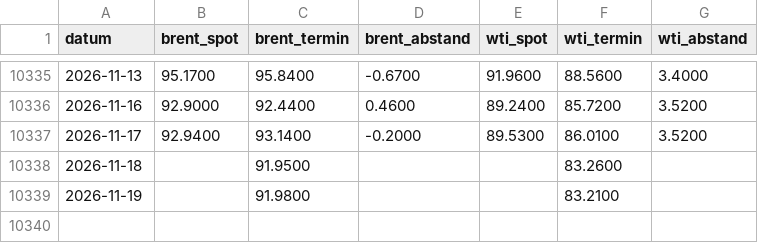
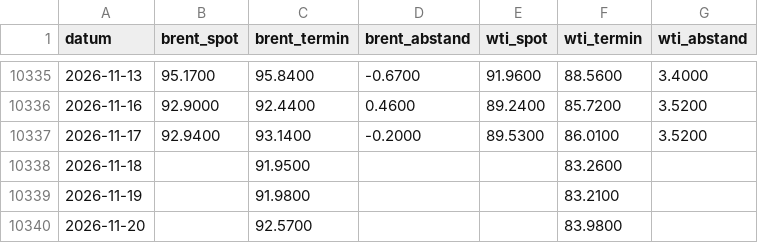
Before and after one commit to ssptpas/fws-daten, a CSV file: oel_spot_termin.csv, drawn as a sheet; only a part is shown, gaps mark what is left out; the diff names each change by its address in the sheet, - before the commit and + after, or states it on an @@ line.

```diff
--- a/oel_spot_termin.csv
+++ b/oel_spot_termin.csv
+row 10340: 2026-11-20 |  | 92.5700 |  |  | 83.9800
```
Also changed, not shown: kennzahlen-verlauf.csv, vergleichsregeln-vola.csv, 4 other files.
